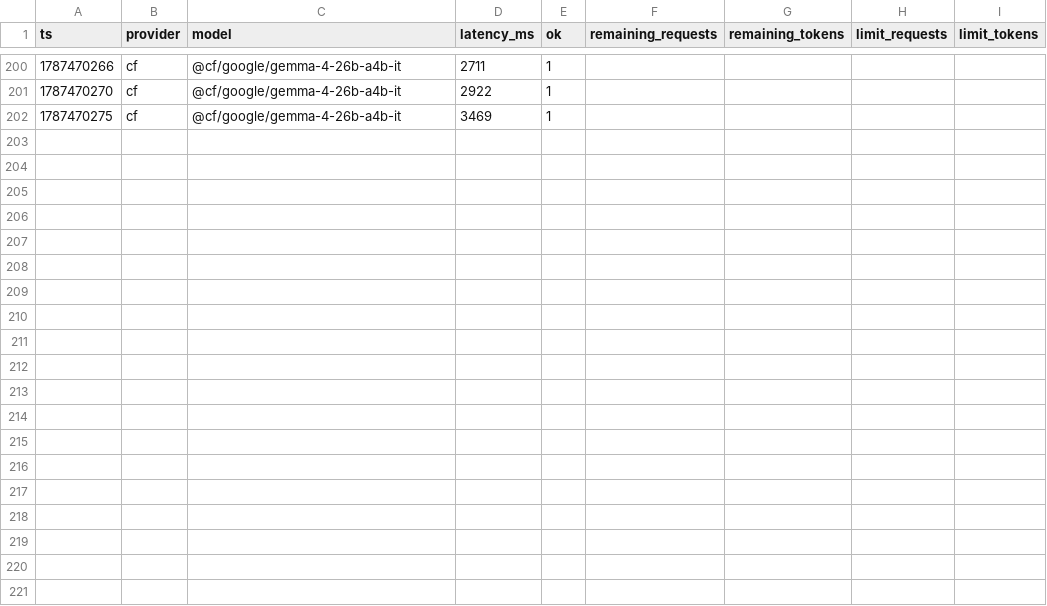
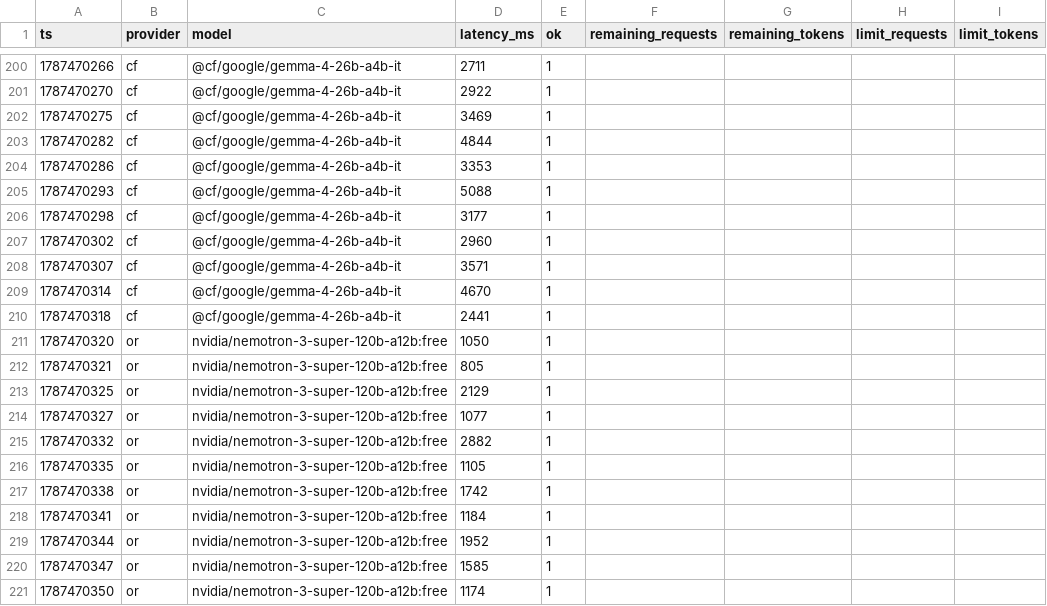
Before and after one commit to prx0r/agentseolab, a CSV file: providers/usage.csv, drawn as a sheet; only a part is shown, gaps mark what is left out; the diff covers the shown part only; the diff names each change by its address in the sheet, - before the commit and + after, or states it on an @@ line.

```diff
--- a/providers/usage.csv
+++ b/providers/usage.csv
+row 203: 1787470282 | cf | @cf/google/gemma-4-26b-a4b-it | 4844 | 1
+row 204: 1787470286 | cf | @cf/google/gemma-4-26b-a4b-it | 3353 | 1
+row 205: 1787470293 | cf | @cf/google/gemma-4-26b-a4b-it | 5088 | 1
+row 206: 1787470298 | cf | @cf/google/gemma-4-26b-a4b-it | 3177 | 1
+row 207: 1787470302 | cf | @cf/google/gemma-4-26b-a4b-it | 2960 | 1
+row 208: 1787470307 | cf | @cf/google/gemma-4-26b-a4b-it | 3571 | 1
+row 209: 1787470314 | cf | @cf/google/gemma-4-26b-a4b-it | 4670 | 1
+row 210: 1787470318 | cf | @cf/google/gemma-4-26b-a4b-it | 2441 | 1
+row 211: 1787470320 | or | nvidia/nemotron-3-super-120b-a12b:free | 1050 | 1
+row 212: 1787470321 | or | nvidia/nemotron-3-super-120b-a12b:free | 805 | 1
+row 213: 1787470325 | or | nvidia/nemotron-3-super-120b-a12b:free | 2129 | 1
+row 214: 1787470327 | or | nvidia/nemotron-3-super-120b-a12b:free | 1077 | 1
+row 215: 1787470332 | or | nvidia/nemotron-3-super-120b-a12b:free | 2882 | 1
+row 216: 1787470335 | or | nvidia/nemotron-3-super-120b-a12b:free | 1105 | 1
+row 217: 1787470338 | or | nvidia/nemotron-3-super-120b-a12b:free | 1742 | 1
+row 218: 1787470341 | or | nvidia/nemotron-3-super-120b-a12b:free | 1184 | 1
+row 219: 1787470344 | or | nvidia/nemotron-3-super-120b-a12b:free | 1952 | 1
+row 220: 1787470347 | or | nvidia/nemotron-3-super-120b-a12b:free | 1585 | 1
+row 221: 1787470350 | or | nvidia/nemotron-3-super-120b-a12b:free | 1174 | 1
```
Also changed, not shown: 21 added rows elsewhere in this file, 2 other files.
